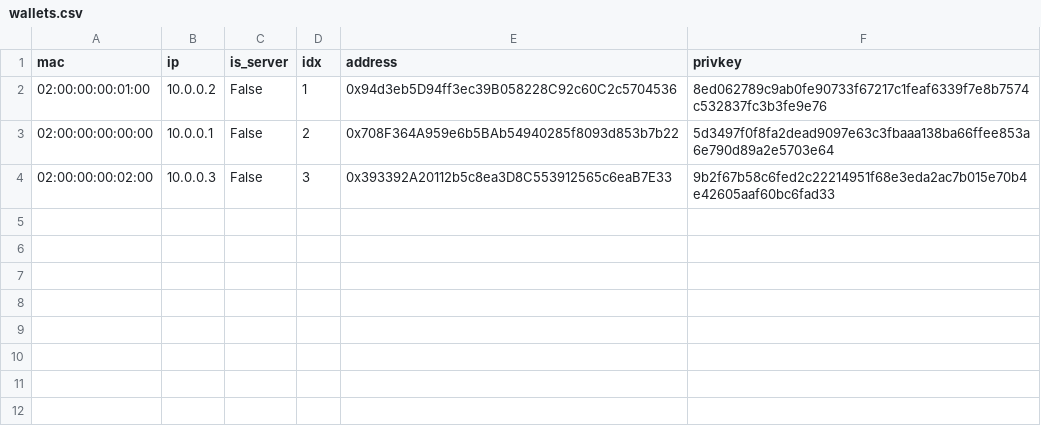
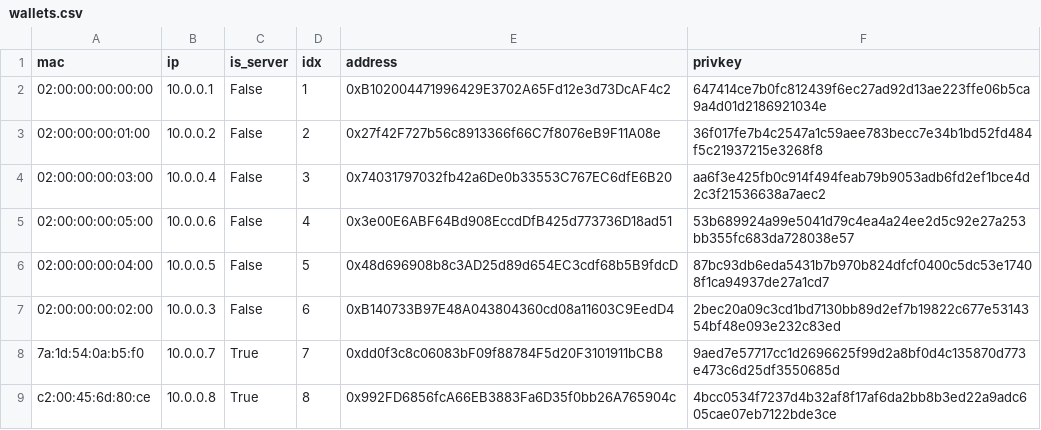
Before and after one commit to Yerassyl20036/senior_project, a CSV file: wallets.csv, drawn as a sheet.

```diff
--- a/wallets.csv
+++ b/wallets.csv
@@ -1,4 +1,9 @@
 mac,ip,is_server,idx,address,privkey
-02:00:00:00:01:00,10.0.0.2,False,1,0x94d3eb5D94ff3ec39B058228C92c60C2c5704536,8ed062789c9ab0fe90733f67217c1feaf6339f7e8b7574c532837fc3b3fe9e76
-02:00:00:00:00:00,10.0.0.1,False,2,0x708F364A959e6b5BAb54940285f8093d853b7b22,5d3497f0f8fa2dead9097e63c3fbaaa138ba66ffee853a6e790d89a2e5703e64
-02:00:00:00:02:00,10.0.0.3,False,3,0x393392A20112b5c8ea3D8C553912565c6eaB7E33,9b2f67b58c6fed2c22214951f68e3eda2ac7b015e70b4e42605aaf60bc6fad33
+02:00:00:00:00:00,10.0.0.1,False,1,0xB102004471996429E3702A65Fd12e3d73DcAF4c2,647414ce7b0fc812439f6ec27ad92d13ae223ffe06b5ca9a4d01d2186921034e
+02:00:00:00:01:00,10.0.0.2,False,2,0x27f42F727b56c8913366f66C7f8076eB9F11A08e,36f017fe7b4c2547a1c59aee783becc7e34b1bd52fd484f5c21937215e3268f8
+02:00:00:00:03:00,10.0.0.4,False,3,0x74031797032fb42a6De0b33553C767EC6dfE6B20,aa6f3e425fb0c914f494feab79b9053adb6fd2ef1bce4d2c3f21536638a7aec2
+02:00:00:00:05:00,10.0.0.6,False,4,0x3e00E6ABF64Bd908EccdDfB425d773736D18ad51,53b689924a99e5041d79c4ea4a24ee2d5c92e27a253bb355fc683da728038e57
+02:00:00:00:04:00,10.0.0.5,False,5,0x48d696908b8c3AD25d89d654EC3cdf68b5B9fdcD,87bc93db6eda5431b7b970b824dfcf0400c5dc53e17408f1ca94937de27a1cd7
+02:00:00:00:02:00,10.0.0.3,False,6,0xB140733B97E48A043804360cd08a11603C9EedD4,2bec20a09c3cd1bd7130bb89d2ef7b19822c677e5314354bf48e093e232c83ed
+7a:1d:54:0a:b5:f0,10.0.0.7,True,7,0xdd0f3c8c06083bF09f88784F5d20F3101911bCB8,9aed7e57717cc1d2696625f99d2a8bf0d4c135870d773e473c6d25df3550685d
+c2:00:45:6d:80:ce,10.0.0.8,True,8,0x992FD6856fcA66EB3883Fa6D35f0bb26A765904c,4bcc0534f7237d4b32af8f17af6da2bb8b3ed22a9adc605cae07eb7122bde3ce
```
Also changed, not shown: 10 other files.
